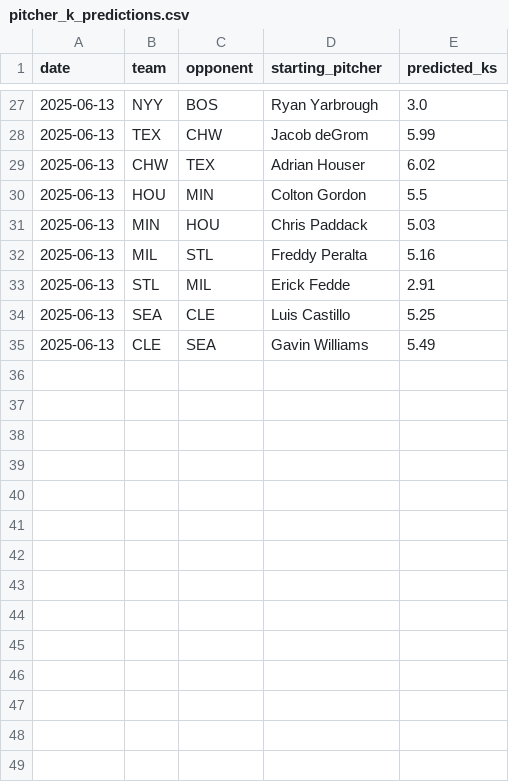
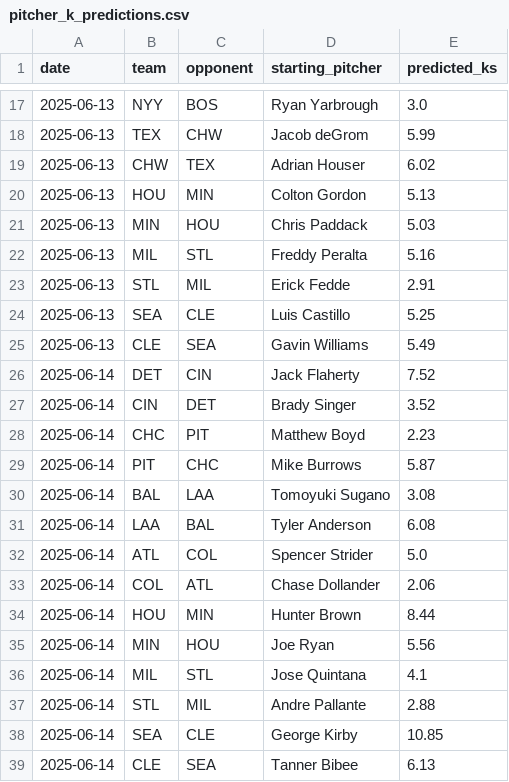
Before and after one commit to radgator13/pitcher-k-model, a CSV file: outputs/pitcher_k_predictions.csv, drawn as a sheet; only a part is shown, gaps mark what is left out; the diff covers the shown part only.

```diff
--- a/outputs/pitcher_k_predictions.csv
+++ b/outputs/pitcher_k_predictions.csv
@@ -29,3 +19,3 @@ date,team,opponent,starting_pitcher,predicted_ks
 2025-06-13,CHW,TEX,Adrian Houser,6.02
-2025-06-13,HOU,MIN,Colton Gordon,5.5
+2025-06-13,HOU,MIN,Colton Gordon,5.13
 2025-06-13,MIN,HOU,Chris Paddack,5.03
@@ -35 +25,15 @@ date,team,opponent,starting_pitcher,predicted_ks
 2025-06-13,CLE,SEA,Gavin Williams,5.49
+2025-06-14,DET,CIN,Jack Flaherty,7.52
+2025-06-14,CIN,DET,Brady Singer,3.52
+2025-06-14,CHC,PIT,Matthew Boyd,2.23
+2025-06-14,PIT,CHC,Mike Burrows,5.87
+2025-06-14,BAL,LAA,Tomoyuki Sugano,3.08
+2025-06-14,LAA,BAL,Tyler Anderson,6.08
+2025-06-14,ATL,COL,Spencer Strider,5.0
+2025-06-14,COL,ATL,Chase Dollander,2.06
+2025-06-14,HOU,MIN,Hunter Brown,8.44
+2025-06-14,MIN,HOU,Joe Ryan,5.56
+2025-06-14,MIL,STL,Jose Quintana,4.1
+2025-06-14,STL,MIL,Andre Pallante,2.88
+2025-06-14,SEA,CLE,George Kirby,10.85
+2025-06-14,CLE,SEA,Tanner Bibee,6.13
```
Also changed, not shown: 10 removed rows and 5 edited cells elsewhere in this file, data/Stathead_2025_Pitcher_Master.csv, data/backfilled_predictions.csv, 21 other files.
